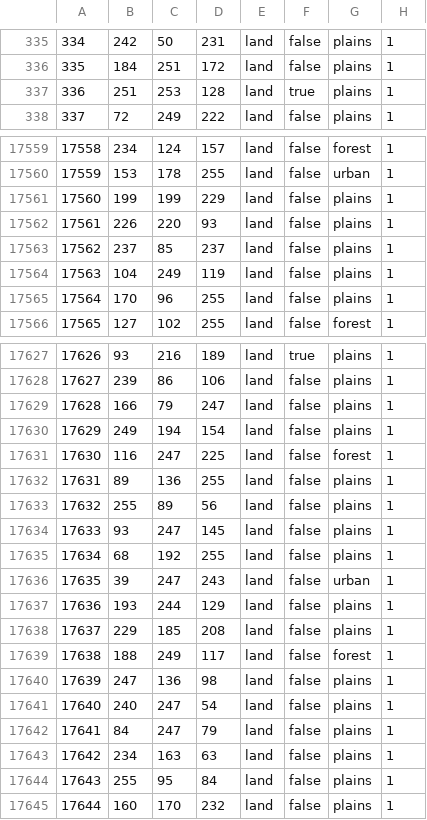
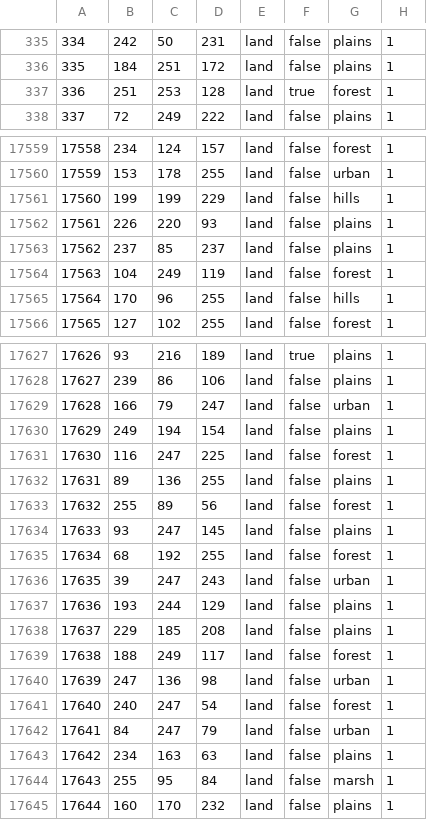
Before and after one commit to megakiller2012/LaHLredux2, a CSV file: map/definition.csv, drawn as a sheet; only a part is shown, gaps mark what is left out; the diff covers the shown part only.

```diff
--- a/map/definition.csv
+++ b/map/definition.csv
@@ -336,3 +336,3 @@
 335;184;251;172;land;false;plains;1
-336;251;253;128;land;true;plains;1
+336;251;253;128;land;true;forest;1
 337;72;249;222;land;false;plains;1
@@ -17560,7 +17560,7 @@
 17559;153;178;255;land;false;urban;1
-17560;199;199;229;land;false;plains;1
+17560;199;199;229;land;false;hills;1
 17561;226;220;93;land;false;plains;1
 17562;237;85;237;land;false;plains;1
-17563;104;249;119;land;false;plains;1
-17564;170;96;255;land;false;plains;1
+17563;104;249;119;land;false;forest;1
+17564;170;96;255;land;false;hills;1
 17565;127;102;255;land;false;forest;1
@@ -17628,3 +17628,3 @@
 17627;239;86;106;land;false;plains;1
-17628;166;79;247;land;false;plains;1
+17628;166;79;247;land;false;urban;1
 17629;249;194;154;land;false;plains;1
@@ -17632,5 +17632,5 @@
 17631;89;136;255;land;false;plains;1
-17632;255;89;56;land;false;plains;1
+17632;255;89;56;land;false;forest;1
 17633;93;247;145;land;false;plains;1
-17634;68;192;255;land;false;plains;1
+17634;68;192;255;land;false;forest;1
 17635;39;247;243;land;false;urban;1
@@ -17639,7 +17639,7 @@
 17638;188;249;117;land;false;forest;1
-17639;247;136;98;land;false;plains;1
-17640;240;247;54;land;false;plains;1
-17641;84;247;79;land;false;plains;1
+17639;247;136;98;land;false;urban;1
+17640;240;247;54;land;false;forest;1
+17641;84;247;79;land;false;urban;1
 17642;234;163;63;land;false;plains;1
-17643;255;95;84;land;false;plains;1
+17643;255;95;84;land;false;marsh;1
 17644;160;170;232;land;false;plains;1
```
Also changed, not shown: 92 edited cells elsewhere in this file, 1 other file.
